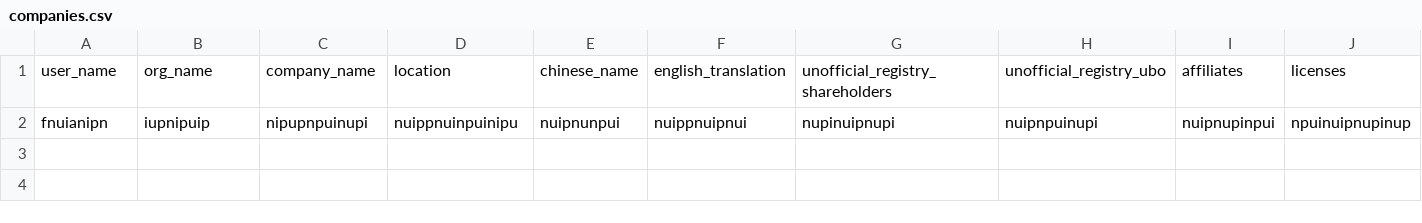
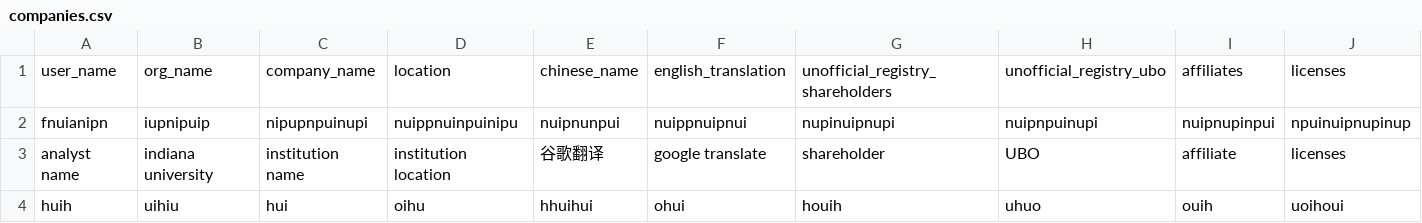
Before and after one commit to Cobo04/FA25-IUB-Diplomacy-Lab, a CSV file: companies.csv, drawn as a sheet; only a part is shown; rows hold the shown columns only; the diff names each change by its address in the sheet, - before the commit and + after, or states it on an @@ line.

```diff
--- a/companies.csv
+++ b/companies.csv
+row 3: analyst name | indiana university | institution name | institution location | 谷歌翻译 | google translate | shareholder | UBO | affiliate | licenses
+row 4: huih | uihiu | hui | oihu | hhuihui | ohui | houih | uhuo | ouih | uoihoui
```
Also changed, not shown: 8 other files.
